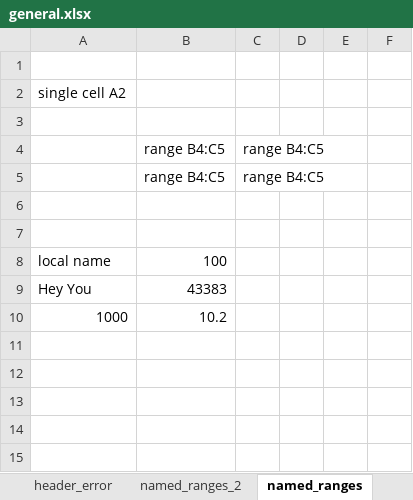
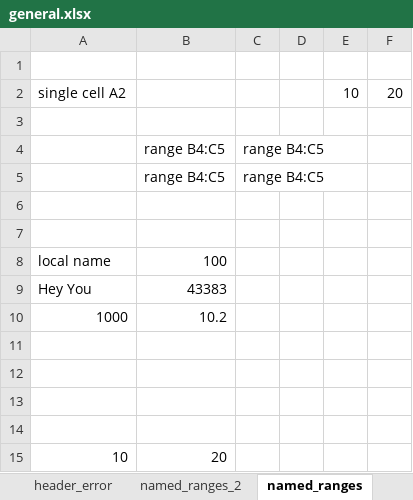
Before and after one commit to felipenoris/XLSX.jl, an Excel workbook: data/general.xlsx, sheet named_ranges, drawn as a sheet; values as stored, in another font and other column widths than the file's, no borders; the diff names each change by its address in the sheet, - before the commit and + after, or states it on an @@ line.

```diff
--- a/data/general.xlsx (sheet named_ranges)
+++ b/data/general.xlsx (sheet named_ranges)
-E2: (empty)
+E2: 10
-F2: (empty)
+F2: 20
+row 11: (empty)
+row 12: (empty)
+row 13: (empty)
+row 14: (empty)
+row 15: 10 | 20
```
Also changed, not shown: sheet named_ranges_2, 3 other files.
